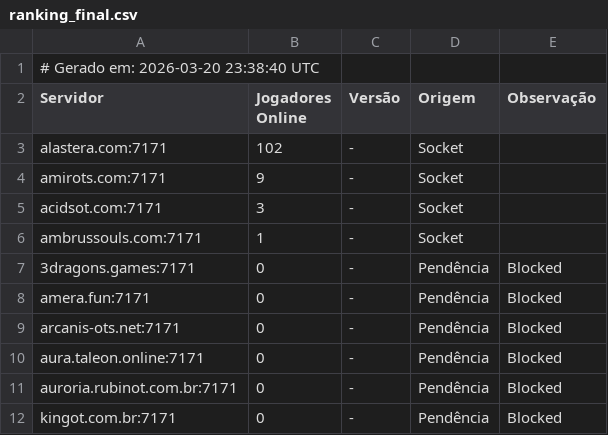
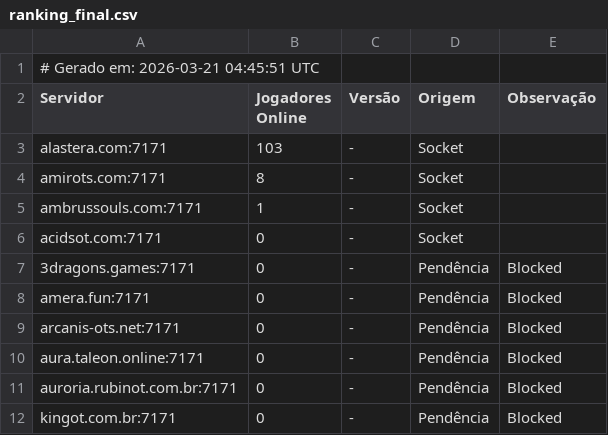
Before and after one commit to jose-roberto-barcelos/Royal_ot_server_list_13, a CSV file: ranking_final.csv, drawn as a sheet.

```diff
--- a/ranking_final.csv
+++ b/ranking_final.csv
@@ -1,7 +1,7 @@
-# Gerado em: 2026-03-20 23:38:40 UTC
+# Gerado em: 2026-03-21 04:45:51 UTC
 Servidor,Jogadores Online,Versão,Origem,Observação
-alastera.com:7171,102,-,Socket,
-amirots.com:7171,9,-,Socket,
-acidsot.com:7171,3,-,Socket,
+alastera.com:7171,103,-,Socket,
+amirots.com:7171,8,-,Socket,
 ambrussouls.com:7171,1,-,Socket,
+acidsot.com:7171,0,-,Socket,
 3dragons.games:7171,0,-,Pendência,Blocked
```
Also changed, not shown: resultado_validado.csv.
